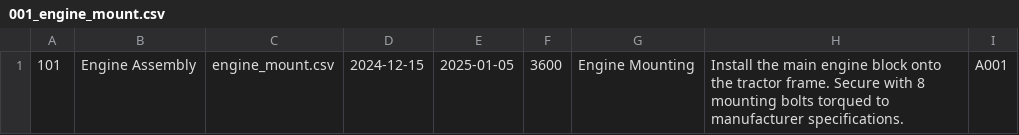
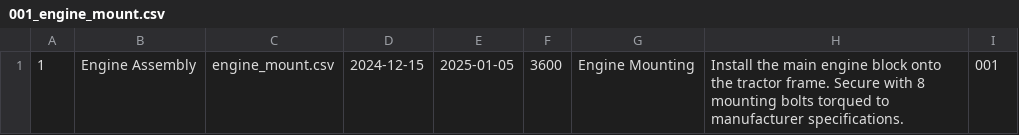
Before and after one commit to jwnigel/Tasks, a CSV file: php_code/all_tasks/001_engine_mount.csv, drawn as a sheet.

```diff
--- a/php_code/all_tasks/001_engine_mount.csv
+++ b/php_code/all_tasks/001_engine_mount.csv
@@ -1 +1 @@
-101,Engine Assembly,engine_mount.csv,2024-12-15,2025-01-05,3600,Engine Mounting,Install the main engine block onto the tractor frame. Secure with 8 mounting bolts torqued to manufacturer specifications.,A001
+1,Engine Assembly,engine_mount.csv,2024-12-15,2025-01-05,3600,Engine Mounting,Install the main engine block onto the tractor frame. Secure with 8 mounting bolts torqued to manufacturer specifications.,001
```
Also changed, not shown: php_code/all_tasks/004_hydraulic_hoses.csv, 8 other files.
